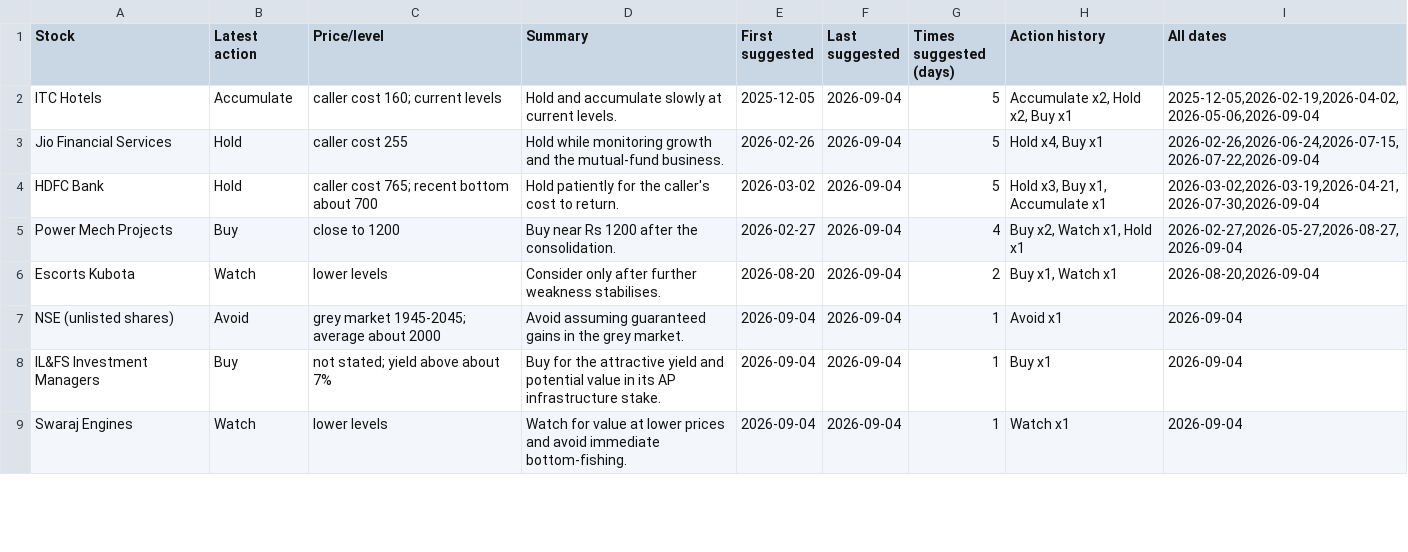
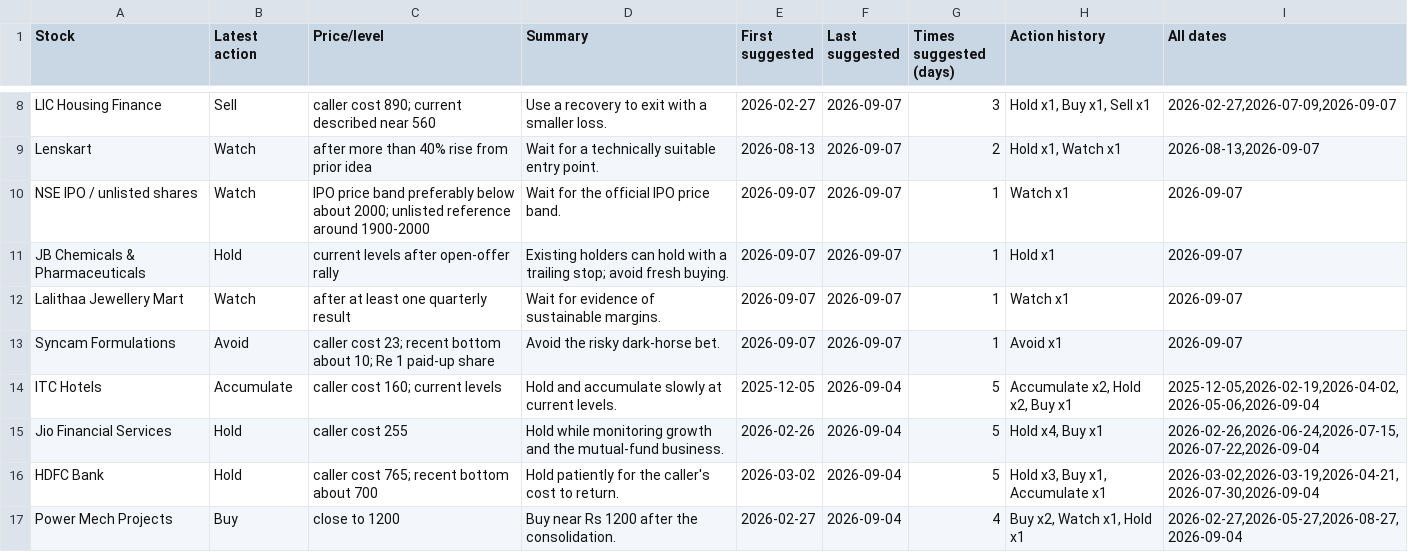
Before and after one commit to teja788/business_breakfast_youtube_summarizer, a CSV file: output/kutumba_rao/recommendations.csv, drawn as a sheet; only a part is shown, gaps mark what is left out; the shorter side is filled out with more unchanged rows; the diff covers the shown part only.

```diff
--- a/output/kutumba_rao/recommendations.csv
+++ b/output/kutumba_rao/recommendations.csv
@@ -2 +8,7 @@ Stock,Latest action,Price/level,Summary,First suggested,Last suggested,Times sug
+LIC Housing Finance,Sell,caller cost 890; current described near 560,Use a recovery to exit with a smaller loss.,2026-02-27,2026-09-07,3,"Hold x1, Buy x1, Sell x1","2026-02-27,2026-07-09,2026-09-07"
+Lenskart,Watch,after more than 40% rise from prior idea,Wait for a technically suitable entry point.,2026-08-13,2026-09-07,2,"Hold x1, Watch x1","2026-08-13,2026-09-07"
+NSE IPO / unlisted shares,Watch,IPO price band preferably below about 2000; unlisted reference around 1900-2000,Wait for the official IPO price band.,2026-09-07,2026-09-07,1,Watch x1,2026-09-07
+JB Chemicals & Pharmaceuticals,Hold,current levels after open-offer rally,Existing holders can hold with a trailing stop; avoid fresh buying.,2026-09-07,2026-09-07,1,Hold x1,2026-09-07
+Lalithaa Jewellery Mart,Watch,after at least one quarterly result,Wait for evidence of sustainable margins.,2026-09-07,2026-09-07,1,Watch x1,2026-09-07
+Syncam Formulations,Avoid,caller cost 23; recent bottom about 10; Re 1 paid-up share,Avoid the risky dark-horse bet.,2026-09-07,2026-09-07,1,Avoid x1,2026-09-07
 ITC Hotels,Accumulate,caller cost 160; current levels,Hold and accumulate slowly at current levels.,2025-12-05,2026-09-04,5,"Accumulate x2, Hold x2, Buy x1","2025-12-05,2026-02-19,2026-04-02,2026-05-06,2026-09-04"
```
Also changed, not shown: 6 added rows and 8 removed rows elsewhere in this file, output/kranti/recommendations.csv, output/scorecard/scorecard.csv, 17 other files.
